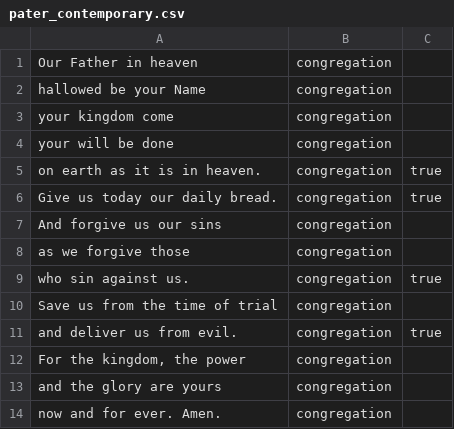
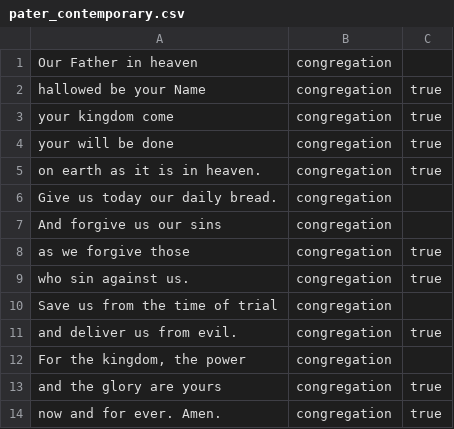
Before and after one commit to blocher/dailyoffice2019, a CSV file: site/office/api/texts/pater_contemporary.csv, drawn as a sheet; the diff names each change by its address in the sheet, - before the commit and + after, or states it on an @@ line.

```diff
--- a/site/office/api/texts/pater_contemporary.csv
+++ b/site/office/api/texts/pater_contemporary.csv
-C2:C4: (empty)
+C2:C4: true
-C6: true
+C6: (empty)
-C8: (empty)
+C8: true
-C13:C14: (empty)
+C13:C14: true
```
Also changed, not shown: site/office/api/texts/ep1.csv, site/office/api/texts/ep2.csv, 11 other files.
